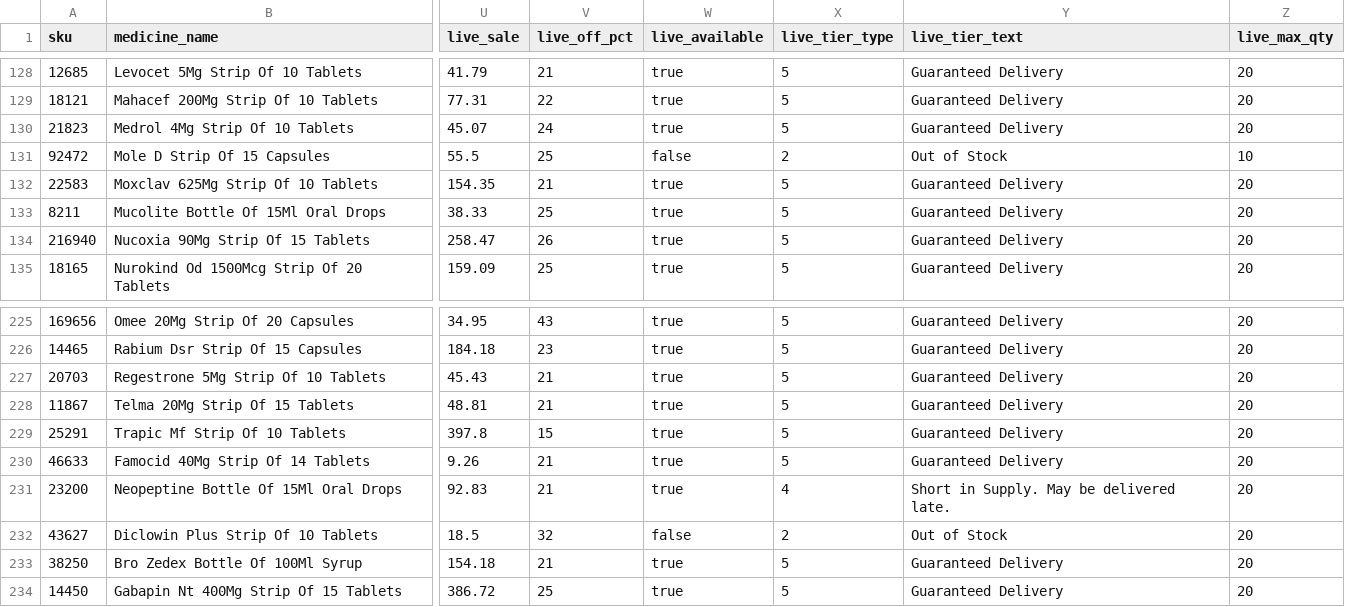
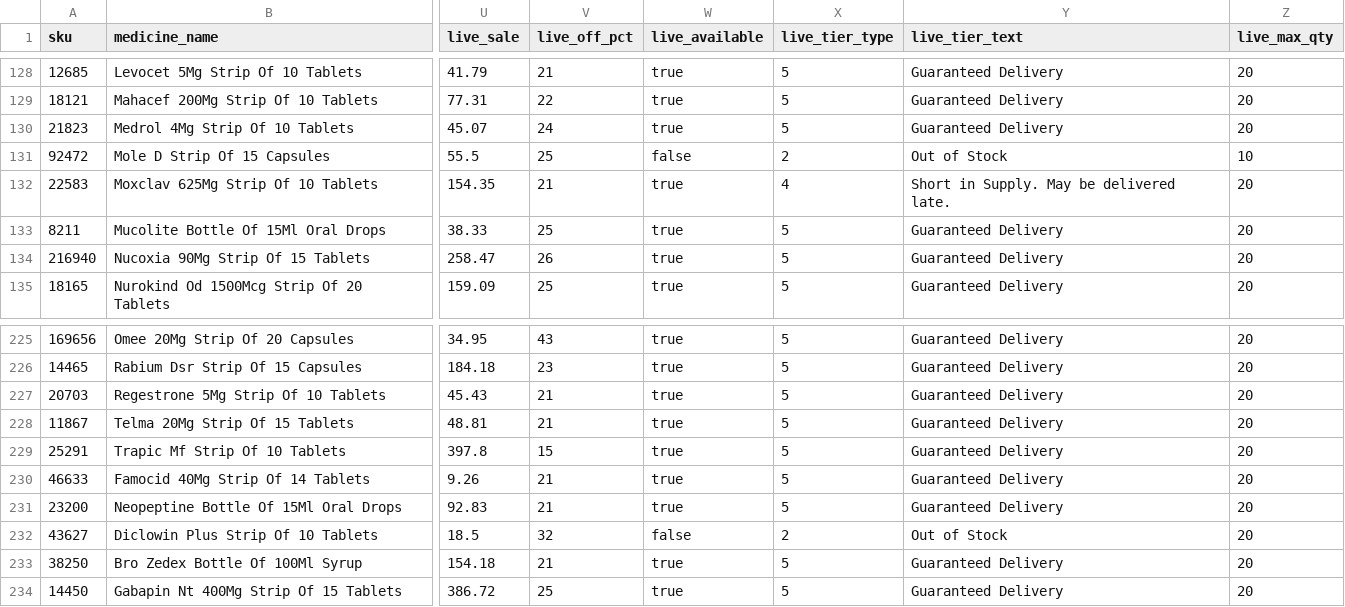
Before and after one commit to pharmeasyMarketing/medicines-by-class, a CSV file: sheets/02_medicines.csv, drawn as a sheet; only a part is shown, gaps mark what is left out; the diff names each change by its address in the sheet, - before the commit and + after, or states it on an @@ line.

```diff
--- a/sheets/02_medicines.csv
+++ b/sheets/02_medicines.csv
-X132 (live_tier_type): 5
+X132 (live_tier_type): 4
-Y132 (live_tier_text): Guaranteed Delivery
+Y132 (live_tier_text): Short in Supply. May be delivered late.
-X231 (live_tier_type): 4
+X231 (live_tier_type): 5
-Y231 (live_tier_text): Short in Supply. May be delivered late.
+Y231 (live_tier_text): Guaranteed Delivery
```
Also changed, not shown: 6 other files.
